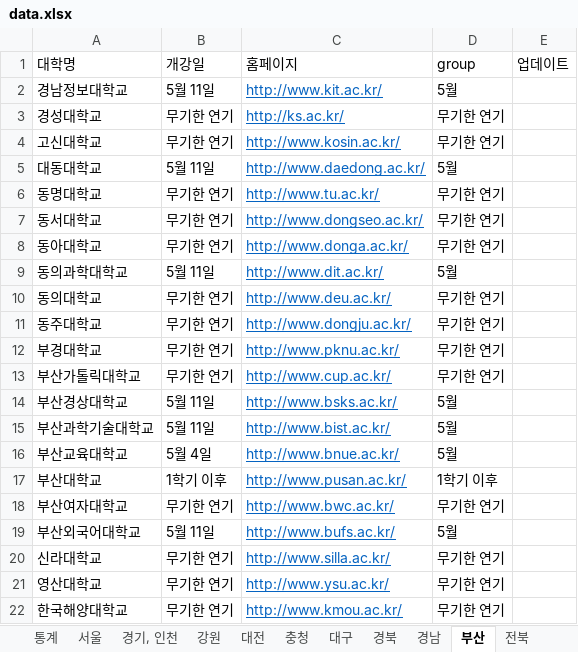
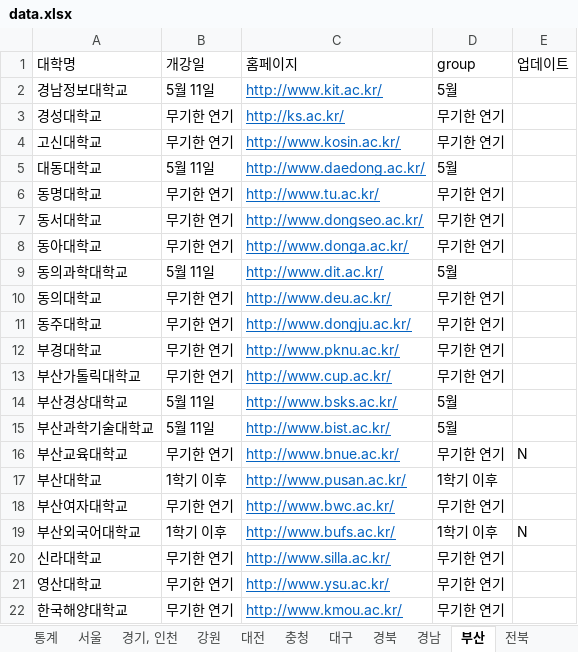
Before and after one commit to team2gloo/openuniv, an Excel workbook: data.xlsx, sheet 부산, drawn as a sheet; values as stored, in another font and other column widths than the file's, no borders; the diff names each change by its address in the sheet, - before the commit and + after, or states it on an @@ line.

```diff
--- a/data.xlsx (sheet 부산)
+++ b/data.xlsx (sheet 부산)
-B16 (개강일): 5월 4일
+B16 (개강일): 무기한 연기
-D16 (group): 5월
+D16 (group): 무기한 연기
-E16 (업데이트): (empty)
+E16 (업데이트): N
-B19 (개강일): 5월 11일
+B19 (개강일): 1학기 이후
-D19 (group): 5월
+D19 (group): 1학기 이후
-E19 (업데이트): (empty)
+E19 (업데이트): N
```
Also changed, not shown: sheet 통계, sheet 경남, sheet 경기, 인천, sheet 대전, sheet 광주, sheet 전남, 5 more sheets, 2 other files.
